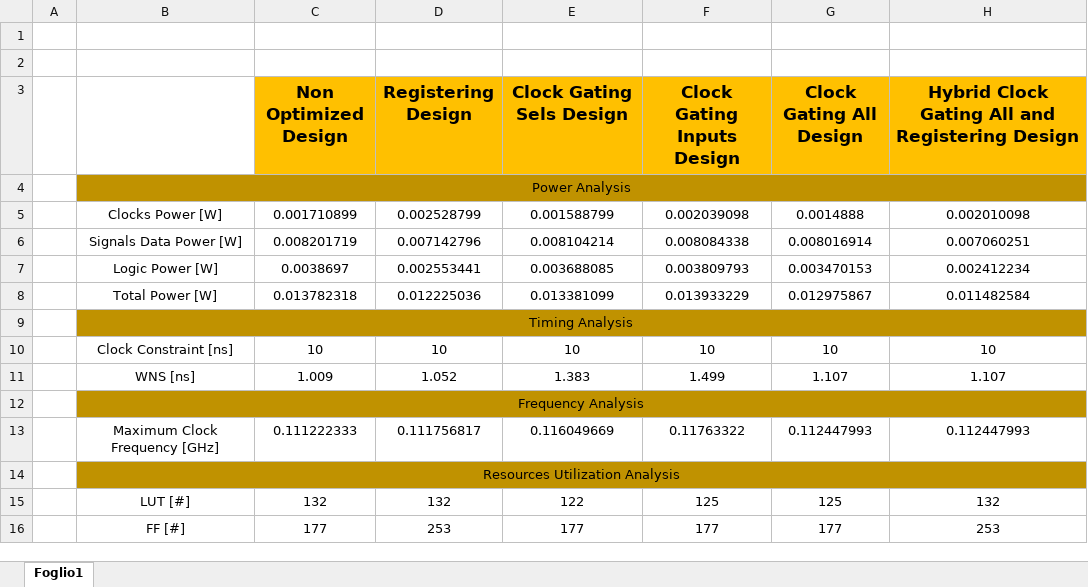
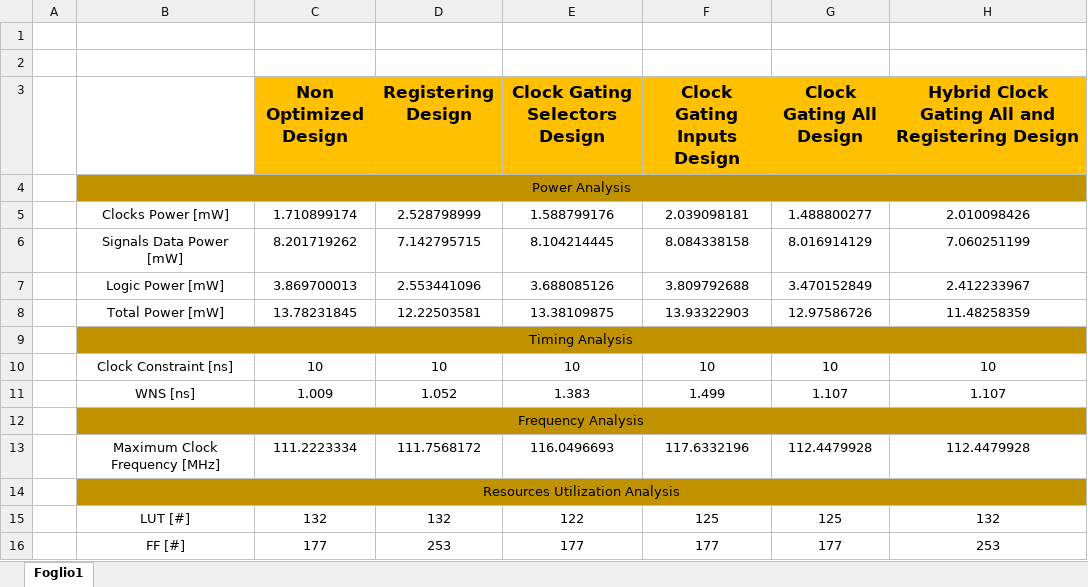
Before and after one commit to gubbriaco/fpga-low-power-analysis, an Excel workbook: vivado/Report.xlsx, sheet Foglio1, drawn as a sheet; values as stored, in another font and other column widths than the file's, no borders; removed rows and columns are numbered as before the commit, all else as after; the diff names each change by its address in the sheet, - before the commit and + after, or states it on an @@ line.

Commit message:
aggiornato report excel

```diff
--- a/vivado/Report.xlsx (sheet Foglio1)
+++ b/vivado/Report.xlsx (sheet Foglio1)
-E3: Clock Gating Sels Design
+E3: Clock Gating Selectors Design
-row 5:  | Clocks Power [W] | 0.001710899 | 0.002528799 | 0.001588799 | 0.002039098 | 0.0014888 | 0.002010098
-row 6:  | Signals Data Power [W] | 0.008201719 | 0.007142796 | 0.008104214 | 0.008084338 | 0.008016914 | 0.007060251
-row 7:  | Logic Power [W] | 0.0038697 | 0.002553441 | 0.003688085 | 0.003809793 | 0.003470153 | 0.002412234
-row 8:  | Total Power [W] | 0.013782318 | 0.012225036 | 0.013381099 | 0.013933229 | 0.012975867 | 0.011482584
+row 5:  | Clocks Power [mW] | 1.710899174 | 2.528798999 | 1.588799176 | 2.039098181 | 1.488800277 | 2.010098426
+row 6:  | Signals Data Power [mW] | 8.201719262 | 7.142795715 | 8.104214445 | 8.084338158 | 8.016914129 | 7.060251199
+row 7:  | Logic Power [mW] | 3.869700013 | 2.553441096 | 3.688085126 | 3.809792688 | 3.470152849 | 2.412233967
+row 8:  | Total Power [mW] | 13.78231845 | 12.22503581 | 13.38109875 | 13.93322903 | 12.97586726 | 11.48258359
-row 13:  | Maximum Clock Frequency [GHz] | 0.111222333 | 0.111756817 | 0.116049669 | 0.11763322 | 0.112447993 | 0.112447993
+row 13:  | Maximum Clock Frequency [MHz] | 111.2223334 | 111.7568172 | 116.0496693 | 117.6332196 | 112.4479928 | 112.4479928
```
